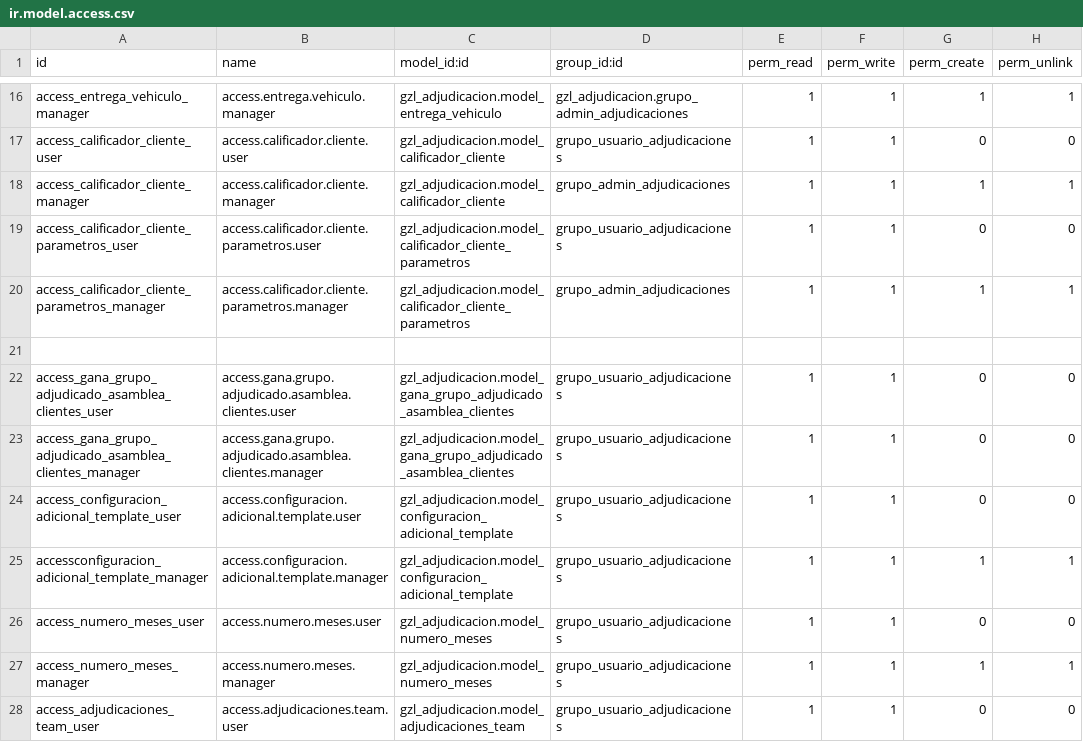
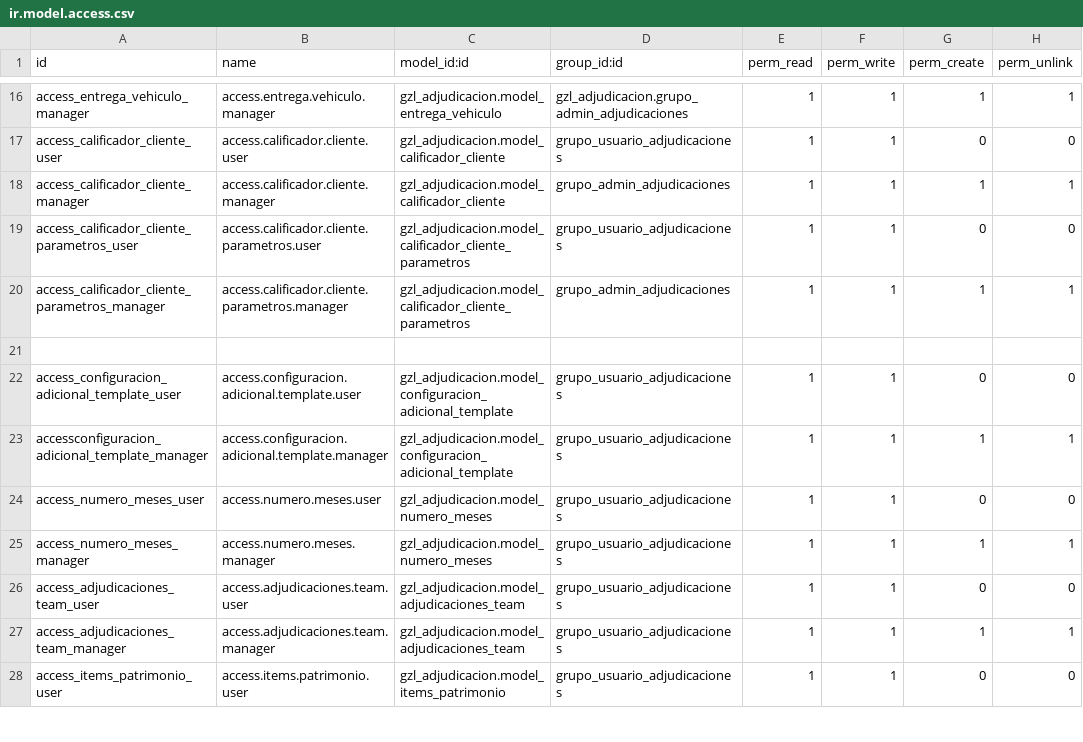
Before and after one commit to aigiler/promoautoecuador, a CSV file: gzl_adjudicacion/security/ir.model.access.csv, drawn as a sheet; only a part is shown, gaps mark what is left out; the shorter side is filled out with more unchanged rows; the diff names each change by its address in the sheet, - before the commit and + after, or states it on an @@ line.

Commit message:
Validacion de Cesion

```diff
--- a/gzl_adjudicacion/security/ir.model.access.csv
+++ b/gzl_adjudicacion/security/ir.model.access.csv
-row 22: access_gana_grupo_adjudicado_asamblea_clientes_user | access.gana.grupo.adjudicado.asamblea.clientes.user | gzl_adjudicacion.model_gana_grupo_adjudicado_asamblea_clientes | grupo_usuario_adjudicaciones | 1 | 1 | 0 | 0
-row 23: access_gana_grupo_adjudicado_asamblea_clientes_manager | access.gana.grupo.adjudicado.asamblea.clientes.manager | gzl_adjudicacion.model_gana_grupo_adjudicado_asamblea_clientes | grupo_usuario_adjudicaciones | 1 | 1 | 0 | 0
```
